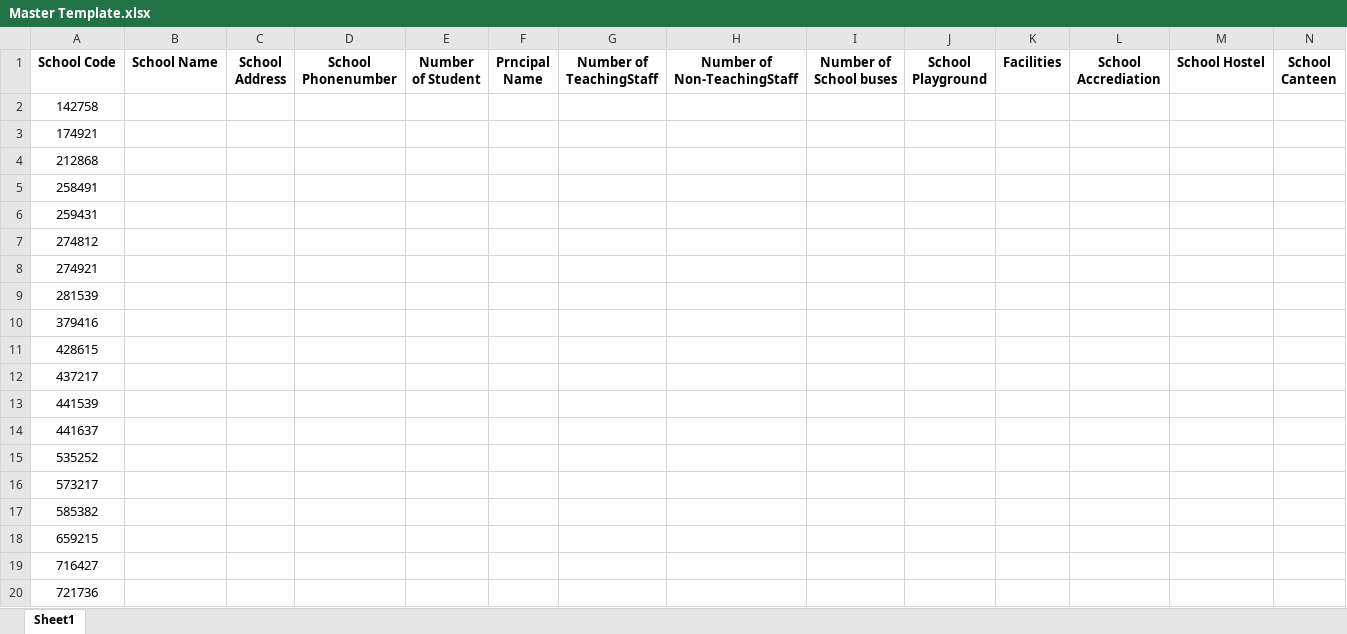
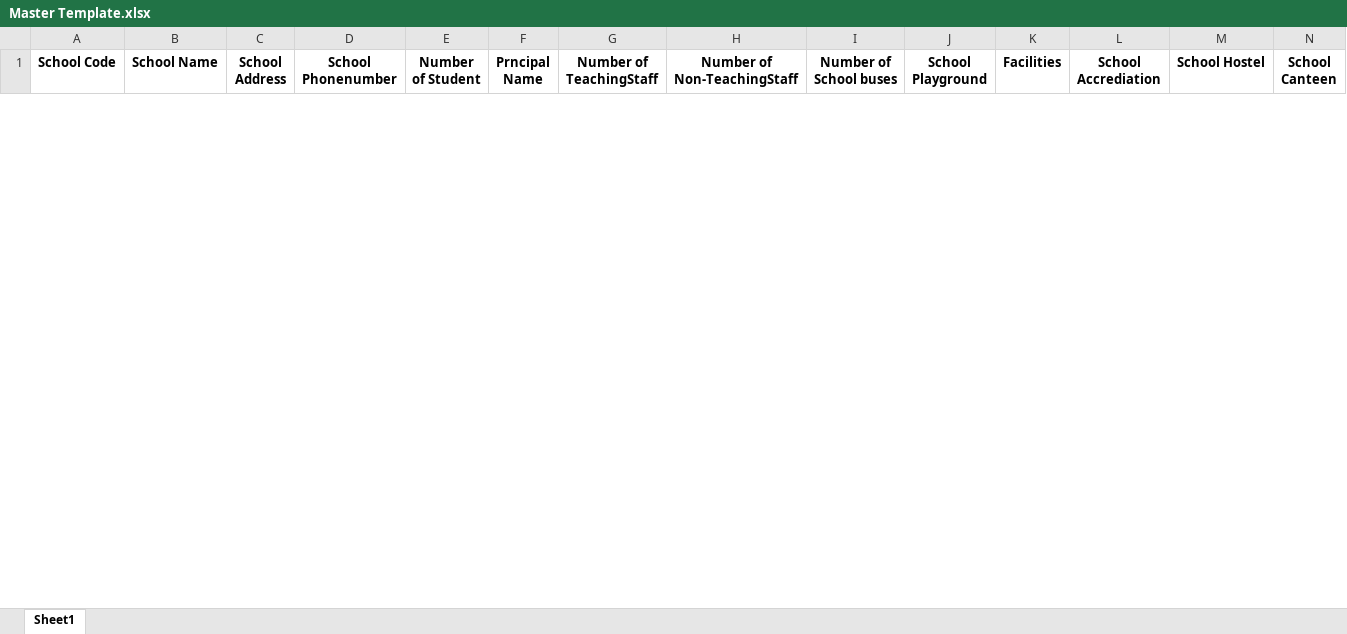
Before and after one commit to DaniyalSarwari/BotsDNA, an Excel workbook: Autosphere/School Info/File/Master Template.xlsx, sheet Sheet1, drawn as a sheet; only a part is shown; values as stored, in another font and other column widths than the file's, no borders; removed rows and columns are numbered as before the commit, all else as after; rows hold the shown columns only; the diff covers the shown part only; the diff names each change by its address in the sheet, - before the commit and + after, or states it on an @@ line.

```diff
--- a/Autosphere/School Info/File/Master Template.xlsx (sheet Sheet1)
+++ b/Autosphere/School Info/File/Master Template.xlsx (sheet Sheet1)
-row 2: 142758
-row 3: 174921
-row 4: 212868
-row 5: 258491
-row 6: 259431
-row 7: 274812
-row 8: 274921
-row 9: 281539
-row 10: 379416
-row 11: 428615
-row 12: 437217
-row 13: 441539
-row 14: 441637
-row 15: 535252
-row 16: 573217
-row 17: 585382
-row 18: 659215
-row 19: 716427
-row 20: 721736
```
Also changed, not shown: 30 added rows and 11 removed rows elsewhere in this sheet, 2 other files.
